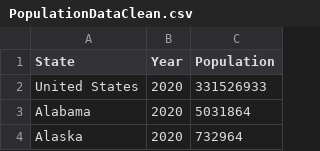
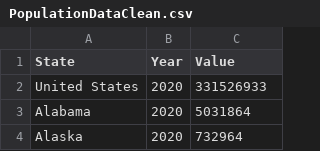
Before and after one commit to dataviscourse2024/group-project-urban-growth-visualization, a CSV file: data/PopulationDataClean.csv, drawn as a sheet; only a part is shown.

```diff
--- a/data/PopulationDataClean.csv
+++ b/data/PopulationDataClean.csv
@@ -1,2 +1,2 @@
-State,Year,Population
+State,Year,Value
 United States,2020,331526933
```
Also changed, not shown: data/JobGrowth2012_2024.csv, 4 other files.
